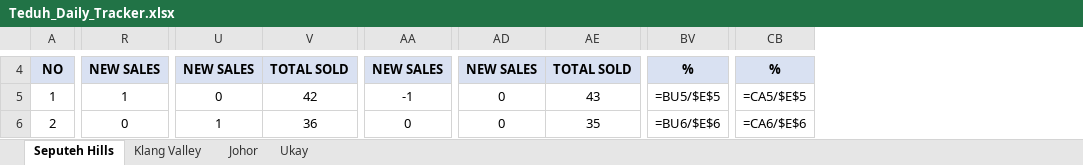
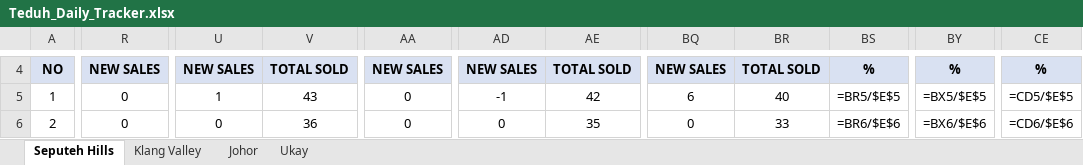
Before and after one commit to smtcu/teduh-tracker, an Excel workbook: docs/downloads/Teduh_Daily_Tracker.xlsx, sheet Seputeh Hills, drawn as a sheet; only a part is shown, gaps mark what is left out; values as stored, in another font and other column widths than the file's, no borders; formulas without a stored value are shown as written; removed rows and columns are numbered as before the commit, all else as after; the diff covers the shown part only; the diff names each change by its address in the sheet, - before the commit and + after, or states it on an @@ line.

```diff
--- a/docs/downloads/Teduh_Daily_Tracker.xlsx (sheet Seputeh Hills)
+++ b/docs/downloads/Teduh_Daily_Tracker.xlsx (sheet Seputeh Hills)
+column BQ, rows 4-6: NEW SALES | 6 | 0
+column BR, rows 4-6: TOTAL SOLD | 40 | 33
+column BS, rows 4-6: % | =BR5/$E$5 | =BR6/$E$6
-column BV, rows 4-6: % | =BU5/$E$5 | =BU6/$E$6
+column BY, rows 4-6: % | =BX5/$E$5 | =BX6/$E$6
-column CB, rows 4-6: % | =CA5/$E$5 | =CA6/$E$6
+column CE, rows 4-6: % | =CD5/$E$5 | =CD6/$E$6
-R5: 1
+R5: 0
-U5: 0
+U5: 1
-V5: 42
+V5: 43
-AA5: -1
+AA5: 0
-AD5: 0
+AD5: -1
-AE5: 43
+AE5: 42
-U6: 1
+U6: 0
```
Also changed, not shown: 89 edited cells elsewhere in this sheet, sheet Johor, sheet Klang Valley, sheet Ukay, docs/downloads/20260830_Johor_Teduh_Weekly_Update.xlsx, docs/downloads/20260830_Seputeh Hills_Teduh Weekly Update.xlsx, 14 other files.
